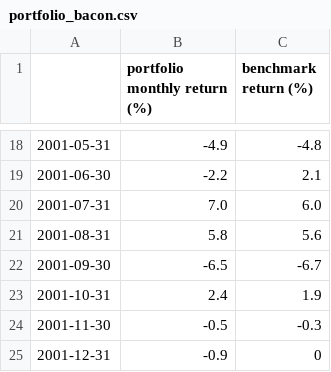
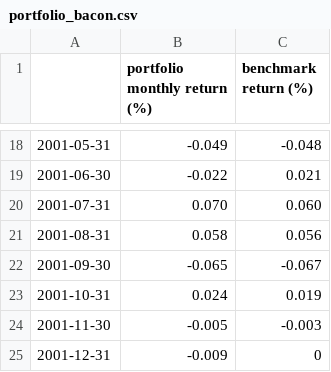
Before and after one commit to braverock/PerformanceAnalytics, a CSV file: data/portfolio_bacon.csv, drawn as a sheet; only a part is shown, gaps mark what is left out; the diff covers the shown part only.

Commit message:
Rcheck pass + some other minor modifications
git-svn-id: svn+ssh://svn.r-forge.r-project.org/svnroot/returnanalytics/pkg/PerformanceAnalytics@2175 edb9625f-4e0d-4859-8d74-9fd3b1da38cb

```diff
--- a/data/portfolio_bacon.csv
+++ b/data/portfolio_bacon.csv
@@ -18,8 +18,8 @@
-2001-05-31,-4.9,-4.8
-2001-06-30,-2.2,2.1
-2001-07-31,7.0,6.0
-2001-08-31,5.8,5.6
-2001-09-30,-6.5,-6.7
-2001-10-31,2.4,1.9
-2001-11-30,-0.5,-0.3
-2001-12-31,-0.9,0
+2001-05-31,-0.049,-0.048
+2001-06-30,-0.022,0.021
+2001-07-31,0.070,0.060
+2001-08-31,0.058,0.056
+2001-09-30,-0.065,-0.067
+2001-10-31,0.024,0.019
+2001-11-30,-0.005,-0.003
+2001-12-31,-0.009,0
```
Also changed, not shown: 32 edited cells elsewhere in this file, 23 other files.
